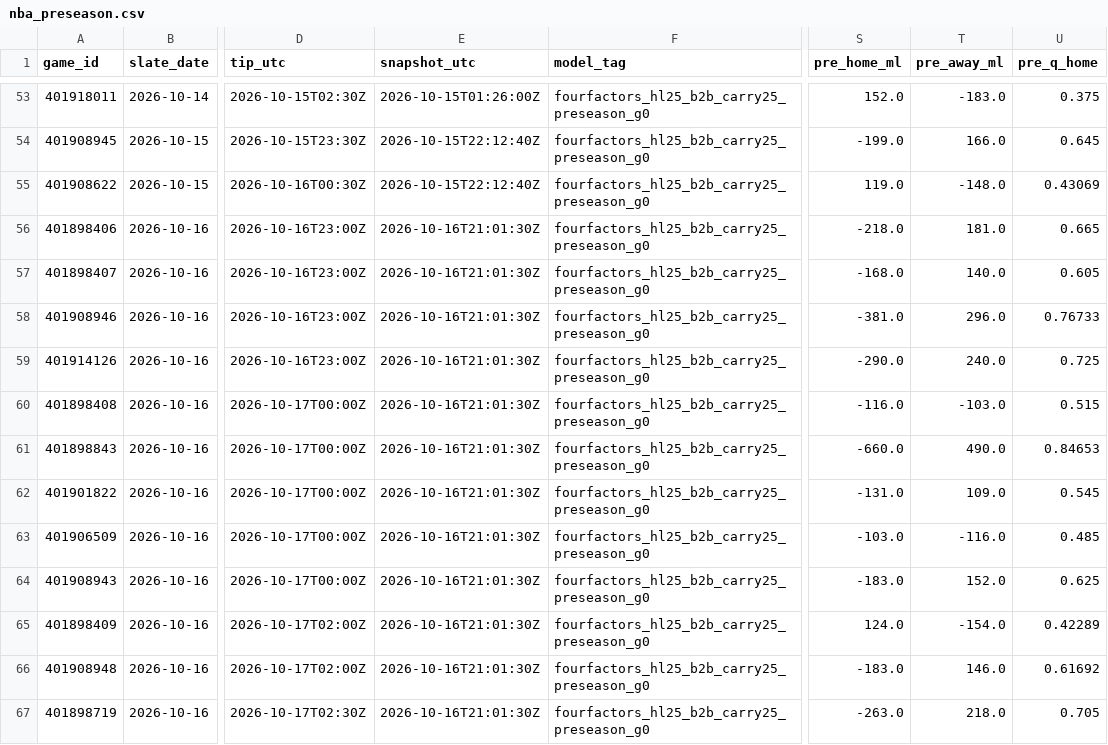
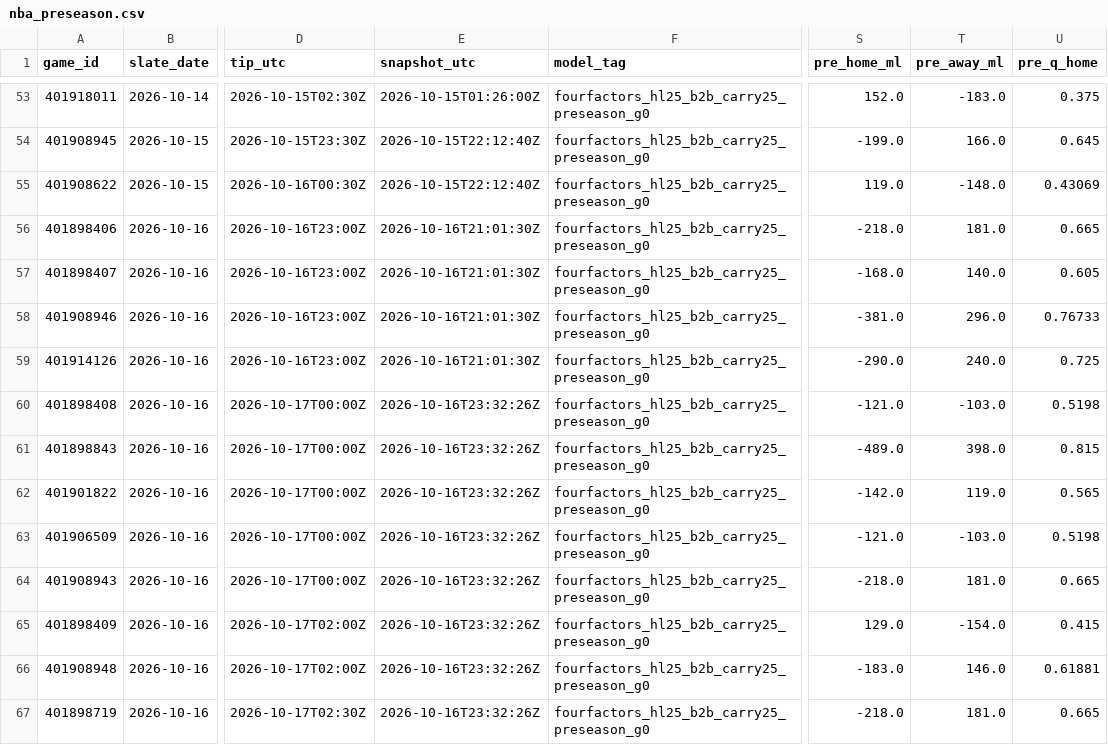
Before and after one commit to Dave356w/nba-matchups, a CSV file: data/nba_preseason.csv, drawn as a sheet; only a part is shown, gaps mark what is left out; the diff names each change by its address in the sheet, - before the commit and + after, or states it on an @@ line.

```diff
--- a/data/nba_preseason.csv
+++ b/data/nba_preseason.csv
-E60:E67 (snapshot_utc): 2026-10-16T21:01:30Z
+E60:E67 (snapshot_utc): 2026-10-16T23:32:26Z
-S60 (pre_home_ml): -116.0
+S60 (pre_home_ml): -121.0
-U60 (pre_q_home): 0.515
+U60 (pre_q_home): 0.5198
-S61 (pre_home_ml): -660.0
+S61 (pre_home_ml): -489.0
-T61 (pre_away_ml): 490.0
+T61 (pre_away_ml): 398.0
-U61 (pre_q_home): 0.84653
+U61 (pre_q_home): 0.815
-S62 (pre_home_ml): -131.0
+S62 (pre_home_ml): -142.0
-T62 (pre_away_ml): 109.0
+T62 (pre_away_ml): 119.0
-U62 (pre_q_home): 0.545
+U62 (pre_q_home): 0.565
-S63 (pre_home_ml): -103.0
+S63 (pre_home_ml): -121.0
-T63 (pre_away_ml): -116.0
+T63 (pre_away_ml): -103.0
-U63 (pre_q_home): 0.485
+U63 (pre_q_home): 0.5198
-S64 (pre_home_ml): -183.0
+S64 (pre_home_ml): -218.0
-T64 (pre_away_ml): 152.0
+T64 (pre_away_ml): 181.0
-U64 (pre_q_home): 0.625
+U64 (pre_q_home): 0.665
-S65 (pre_home_ml): 124.0
+S65 (pre_home_ml): 129.0
-U65 (pre_q_home): 0.42289
+U65 (pre_q_home): 0.415
-U66 (pre_q_home): 0.61692
+U66 (pre_q_home): 0.61881
-S67 (pre_home_ml): -263.0
+S67 (pre_home_ml): -218.0
-T67 (pre_away_ml): 218.0
+T67 (pre_away_ml): 181.0
-U67 (pre_q_home): 0.705
+U67 (pre_q_home): 0.665
```
Also changed, not shown: 1 other file.
